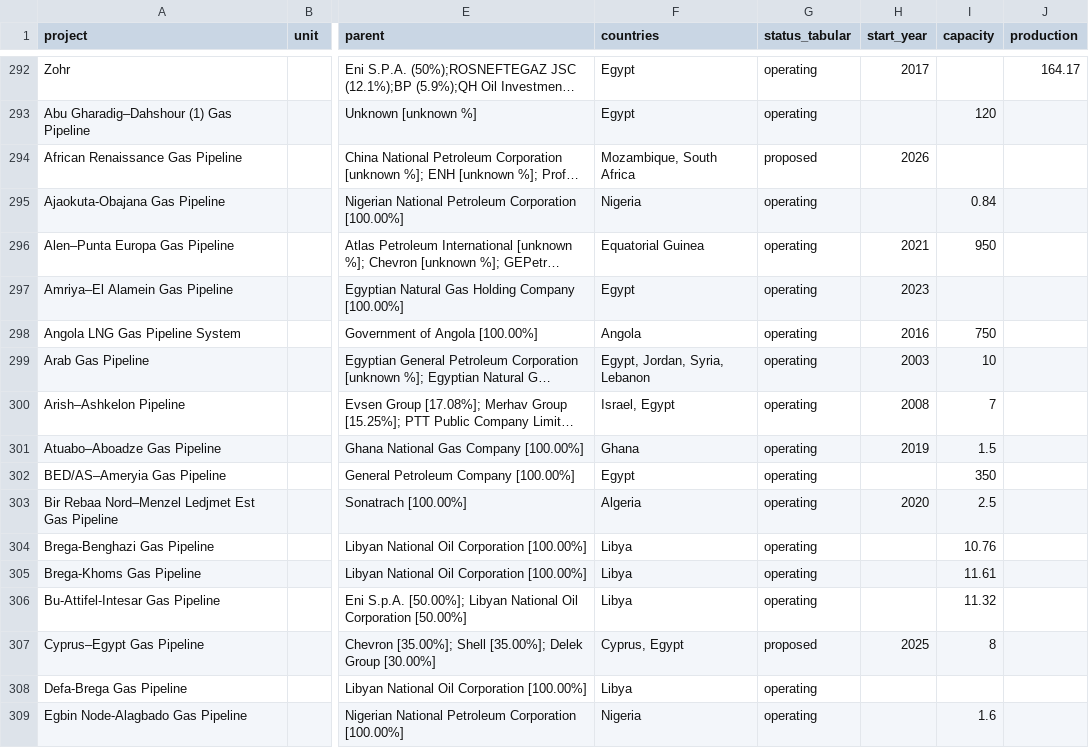
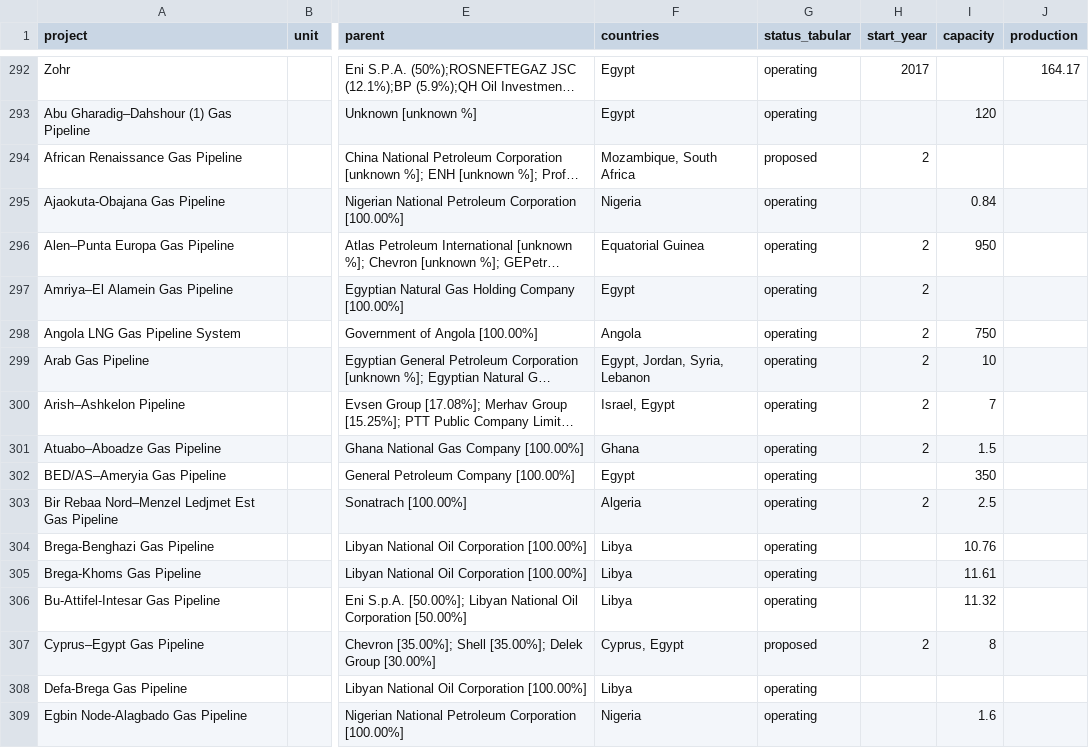
Before and after one commit to GlobalEnergyMonitor/africa-gas-tracker-greeninfo-map, a CSV file: docs/static/data/data.csv, drawn as a sheet; only a part is shown, gaps mark what is left out; long unchanged cells end in …; the diff covers the shown part only; the diff names each change by its address in the sheet, - before the commit and + after, or states it on an @@ line.

```diff
--- a/docs/static/data/data.csv
+++ b/docs/static/data/data.csv
-H294 (start_year): 2026
+H294 (start_year): 2
-H296 (start_year): 2021
+H296 (start_year): 2
-H297 (start_year): 2023
+H297 (start_year): 2
-H298 (start_year): 2016
+H298 (start_year): 2
-H299 (start_year): 2003
+H299 (start_year): 2
-H300 (start_year): 2008
+H300 (start_year): 2
-H301 (start_year): 2019
+H301 (start_year): 2
-H303 (start_year): 2020
+H303 (start_year): 2
-H307 (start_year): 2025
+H307 (start_year): 2
```
Also changed, not shown: 40 edited cells elsewhere in this file, static/data/data.csv, 13 other files.
